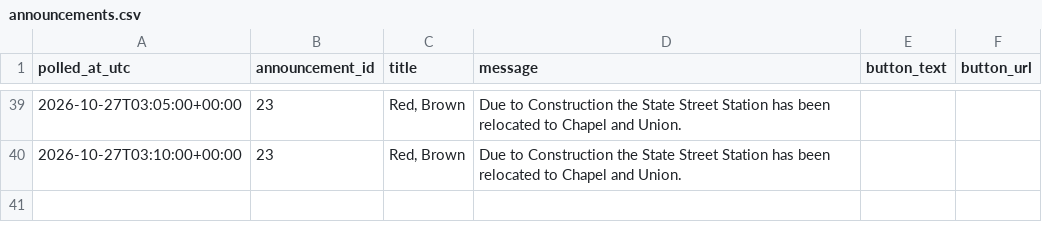
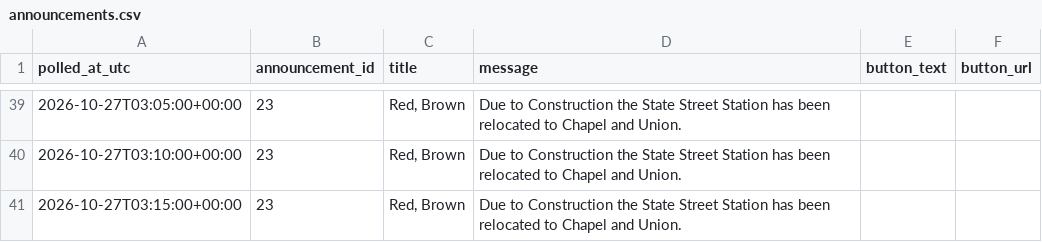
Before and after one commit to vchen017/downtowner-recorder, a CSV file: data/2026-10-27/announcements.csv, drawn as a sheet; only a part is shown, gaps mark what is left out; the diff names each change by its address in the sheet, - before the commit and + after, or states it on an @@ line.

```diff
--- a/data/2026-10-27/announcements.csv
+++ b/data/2026-10-27/announcements.csv
+row 41: 2026-10-27T03:15:00+00:00 | 23 | Red, Brown | Due to Construction the State Street Station has been relocated to Chapel and Union.
```
Also changed, not shown: data/2026-10-27/buses.csv, data/2026-10-27/route_status.csv, 1 other file.
